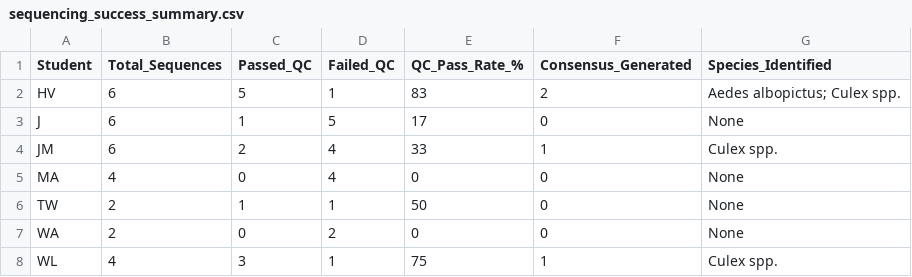
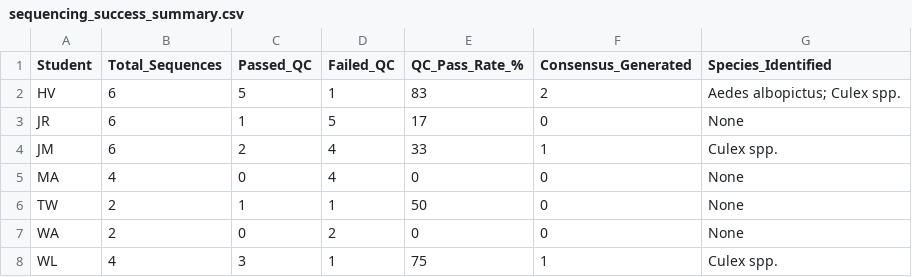
Before and after one commit to cosmelab/dna-barcoding-analysis, a CSV file: data/class_data/sequencing_success_summary.csv, drawn as a sheet.

```diff
--- a/data/class_data/sequencing_success_summary.csv
+++ b/data/class_data/sequencing_success_summary.csv
@@ -2,3 +2,3 @@ Student,Total_Sequences,Passed_QC,Failed_QC,QC_Pass_Rate_%,Consensus_Generated,S
 HV,6,5,1,83,2,Aedes albopictus; Culex spp.
-J,6,1,5,17,0,None
+JR,6,1,5,17,0,None
 JM,6,2,4,33,1,Culex spp.
```
Also changed, not shown: data/class_data/raw_measurements.csv, 34 other files.
